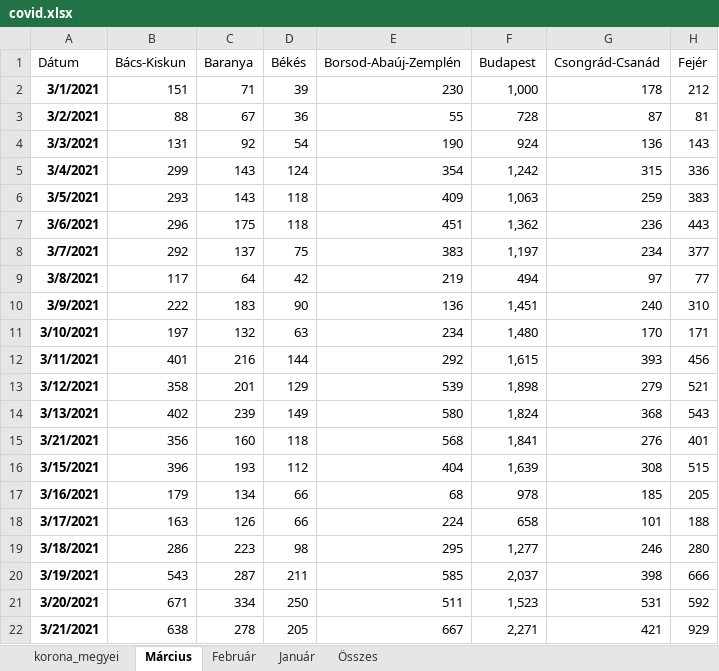
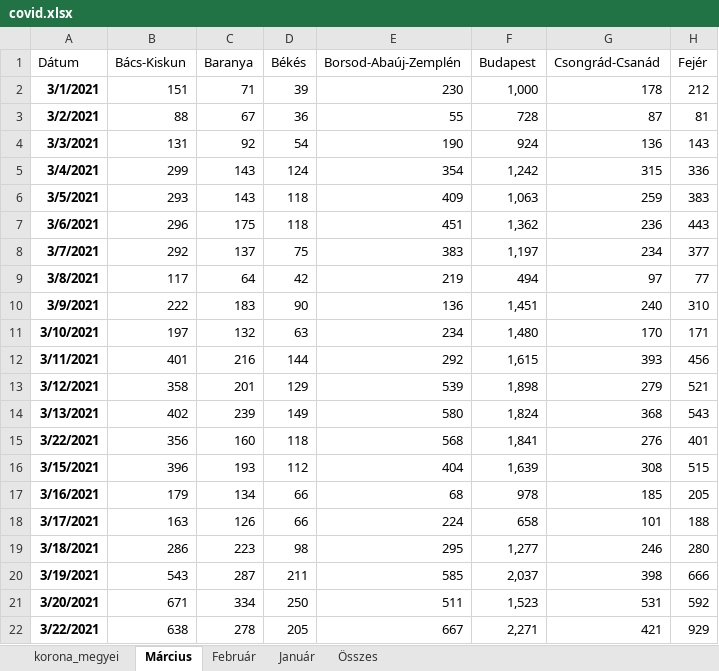
Before and after one commit to mollac/CoVid-19, an Excel workbook: covid.xlsx, sheet Március, drawn as a sheet; only a part is shown; values as stored, in another font and other column widths than the file's, no borders; charts and pictures and conditional formats and table styles not drawn; the diff names each change by its address in the sheet, - before the commit and + after, or states it on an @@ line.

```diff
--- a/covid.xlsx (sheet Március)
+++ b/covid.xlsx (sheet Március)
-A15 (Dátum): 3/21/2021
+A15 (Dátum): 3/22/2021
-A22 (Dátum): 3/21/2021
+A22 (Dátum): 3/22/2021
```
Also changed, not shown: sheet korona_megyei, charts or pictures, 1 other file.
